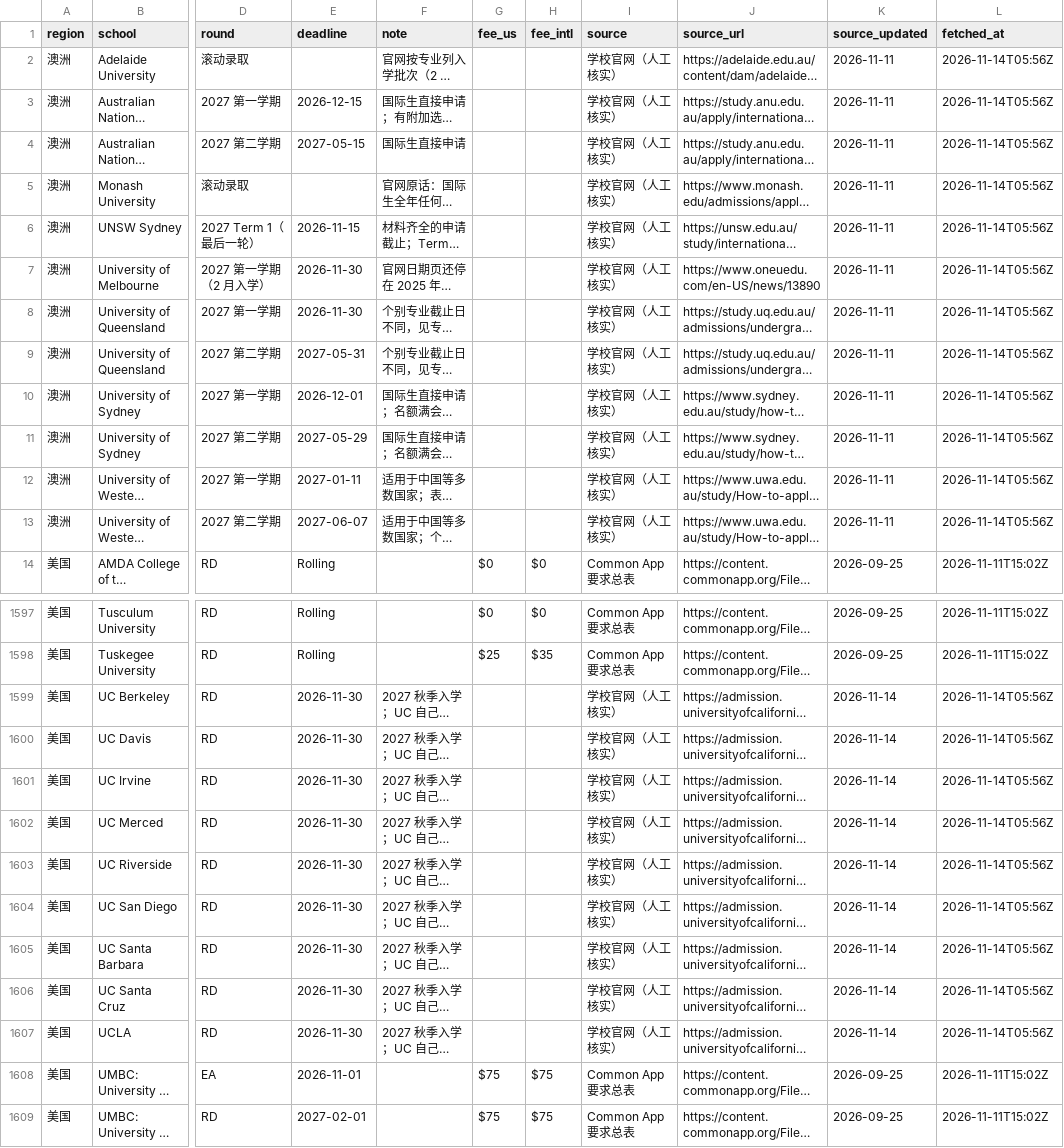
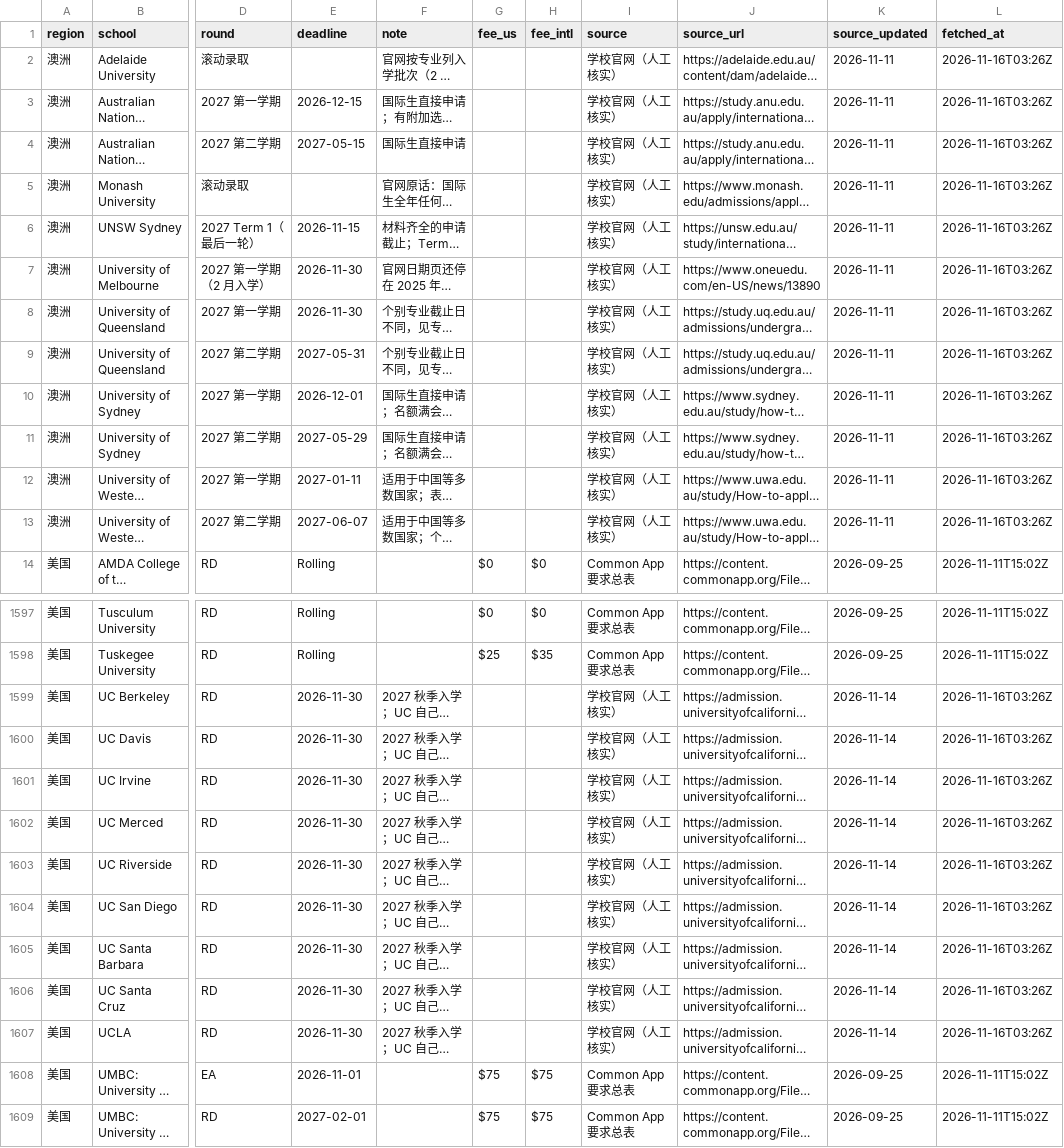
Before and after one commit to 3VEN5/20w, a CSV file: 爬虫/data/deadlines.csv, drawn as a sheet; only a part is shown, gaps mark what is left out; long unchanged cells end in …; the diff covers the shown part only; the diff names each change by its address in the sheet, - before the commit and + after, or states it on an @@ line.

```diff
--- a/爬虫/data/deadlines.csv
+++ b/爬虫/data/deadlines.csv
-L2:L13 (fetched_at): 2026-11-14T05:56Z
+L2:L13 (fetched_at): 2026-11-16T03:26Z
-L1599:L1607 (fetched_at): 2026-11-14T05:56Z
+L1599:L1607 (fetched_at): 2026-11-16T03:26Z
```
Also changed, not shown: 33 edited cells elsewhere in this file, 4 other files.
